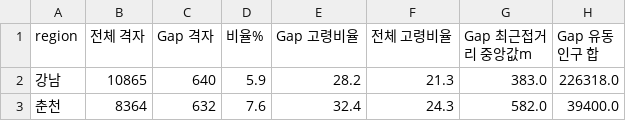
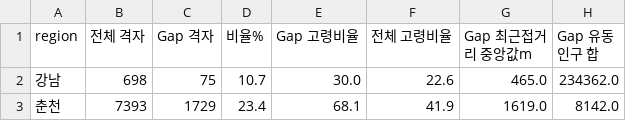
Before and after one commit to Jinx921/26-2_BITAminB5, a CSV file: outputs/tables/35_Resource_Gap_후보_격자__고령_상위_25____자원_하위_25.csv, drawn as a sheet.

```diff
--- a/outputs/tables/35_Resource_Gap_후보_격자__고령_상위_25____자원_하위_25.csv
+++ b/outputs/tables/35_Resource_Gap_후보_격자__고령_상위_25____자원_하위_25.csv
@@ -1,3 +1,3 @@
 region,전체 격자,Gap 격자,비율%,Gap 고령비율,전체 고령비율,Gap 최근접거리 중앙값m,Gap 유동인구 합
-강남,10865,640,5.9,28.2,21.3,383.0,226318.0
-춘천,8364,632,7.6,32.4,24.3,582.0,39400.0
+강남,698,75,10.7,30.0,22.6,465.0,234362.0
+춘천,7393,1729,23.4,68.1,41.9,1619.0,8142.0
```
Also changed, not shown: outputs/tables/28_기회_자원_접근성_분위수.csv, outputs/tables/30_고령_비율과_자원_접근성의_상관__Spearman.csv, 25 other files.
